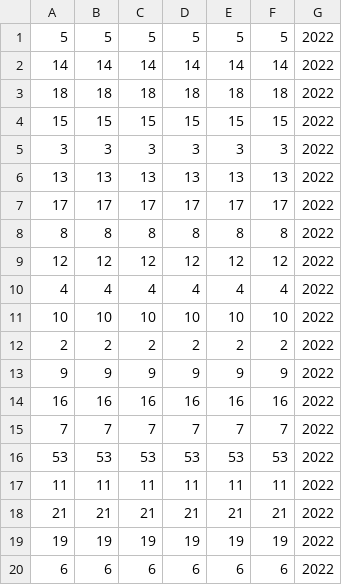
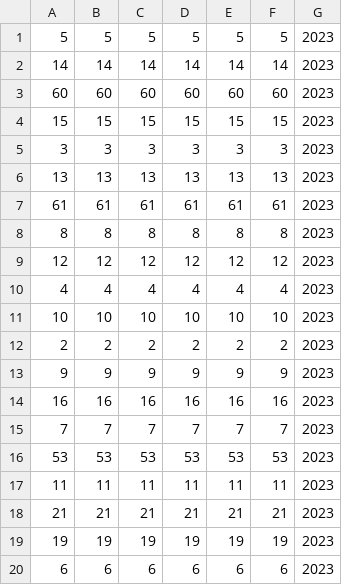
Before and after one commit to jkwok97/CHA-Hockey-App-Server, a TSV file: postgres/seed/v2/insert_draft_order_v2.tsv, drawn as a sheet.

```diff
--- a/postgres/seed/v2/insert_draft_order_v2.tsv
+++ b/postgres/seed/v2/insert_draft_order_v2.tsv
@@ -1,20 +1,20 @@
-5	5	5	5	5	5	2022
-14	14	14	14	14	14	2022
-18	18	18	18	18	18	2022
-15	15	15	15	15	15	2022
-3	3	3	3	3	3	2022
-13	13	13	13	13	13	2022
-17	17	17	17	17	17	2022
-8	8	8	8	8	8	2022
-12	12	12	12	12	12	2022
-4	4	4	4	4	4	2022
-10	10	10	10	10	10	2022
-2	2	2	2	2	2	2022
-9	9	9	9	9	9	2022
-16	16	16	16	16	16	2022
-7	7	7	7	7	7	2022
-53	53	53	53	53	53	2022
-11	11	11	11	11	11	2022
-21	21	21	21	21	21	2022
-19	19	19	19	19	19	2022
-6	6	6	6	6	6	2022
+5	5	5	5	5	5	2023
+14	14	14	14	14	14	2023
+60	60	60	60	60	60	2023
+15	15	15	15	15	15	2023
+3	3	3	3	3	3	2023
+13	13	13	13	13	13	2023
+61	61	61	61	61	61	2023
+8	8	8	8	8	8	2023
+12	12	12	12	12	12	2023
+4	4	4	4	4	4	2023
+10	10	10	10	10	10	2023
+2	2	2	2	2	2	2023
+9	9	9	9	9	9	2023
+16	16	16	16	16	16	2023
+7	7	7	7	7	7	2023
+53	53	53	53	53	53	2023
+11	11	11	11	11	11	2023
+21	21	21	21	21	21	2023
+19	19	19	19	19	19	2023
+6	6	6	6	6	6	2023
```
Also changed, not shown: postgres/seed/v2/insert_goalies_stats_v2.tsv, postgres/seed/v2/insert_team_stats_v2.tsv, 23 other files.
